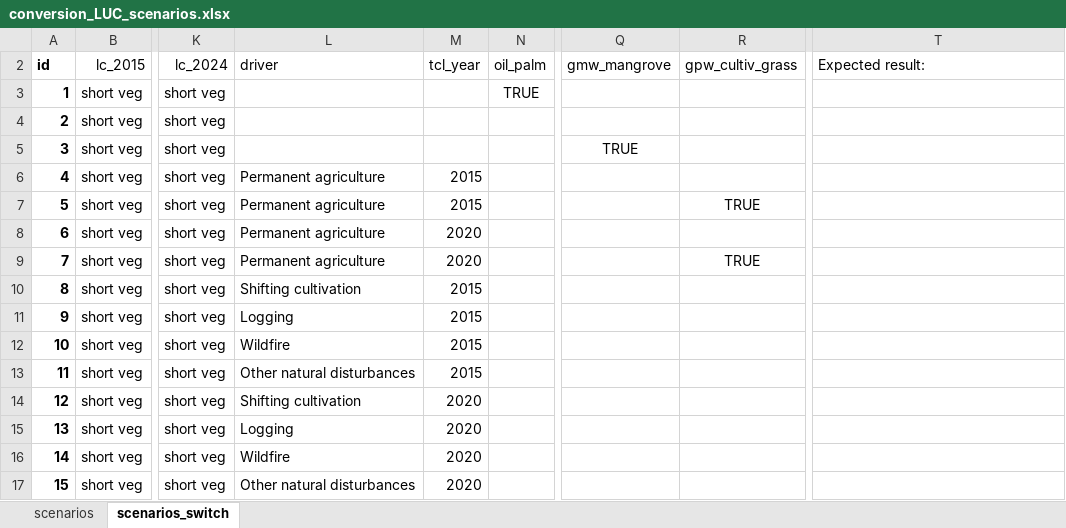
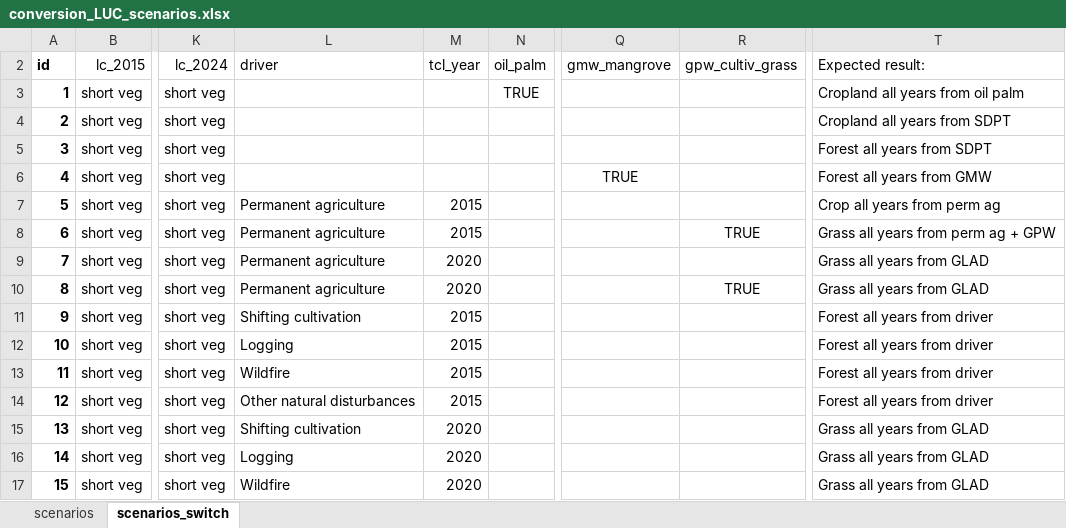
Before and after one commit to wri/AFOLU_GHG_flux_model, an Excel workbook: src/LULUCF/scripts/postprocessing/LUC/conversion_LUC_scenarios.xlsx, sheet scenarios_switch, drawn as a sheet; only a part is shown, gaps mark what is left out; values as stored, in another font and other column widths than the file's, no borders; conditional formats not drawn; the diff covers the shown part only; the diff names each change by its address in the sheet, - before the commit and + after, or states it on an @@ line.

```diff
--- a/src/LULUCF/scripts/postprocessing/LUC/conversion_LUC_scenarios.xlsx (sheet scenarios_switch)
+++ b/src/LULUCF/scripts/postprocessing/LUC/conversion_LUC_scenarios.xlsx (sheet scenarios_switch)
-T3 (Expected result:): (empty)
+T3 (Expected result:): Cropland all years from oil palm
-T4 (Expected result:): (empty)
+T4 (Expected result:): Cropland all years from SDPT
-Q5 (gmw_mangrove): TRUE
+Q5 (gmw_mangrove): (empty)
-T5 (Expected result:): (empty)
+T5 (Expected result:): Forest all years from SDPT
-L6 (driver): Permanent agriculture
+L6 (driver): (empty)
-M6 (tcl_year): 2015
+M6 (tcl_year): (empty)
-Q6 (gmw_mangrove): (empty)
+Q6 (gmw_mangrove): TRUE
-T6 (Expected result:): (empty)
+T6 (Expected result:): Forest all years from GMW
-R7 (gpw_cultiv_grass): TRUE
+R7 (gpw_cultiv_grass): (empty)
-T7 (Expected result:): (empty)
+T7 (Expected result:): Crop all years from perm ag
-M8 (tcl_year): 2020
+M8 (tcl_year): 2015
-R8 (gpw_cultiv_grass): (empty)
+R8 (gpw_cultiv_grass): TRUE
-T8 (Expected result:): (empty)
+T8 (Expected result:): Grass all years from perm ag + GPW
-R9 (gpw_cultiv_grass): TRUE
+R9 (gpw_cultiv_grass): (empty)
-T9:T10 (Expected result:): (empty)
+T9:T10 (Expected result:): Grass all years from GLAD
-L10 (driver): Shifting cultivation
+L10 (driver): Permanent agriculture
-M10 (tcl_year): 2015
+M10 (tcl_year): 2020
-R10 (gpw_cultiv_grass): (empty)
+R10 (gpw_cultiv_grass): TRUE
-L11 (driver): Logging
+L11 (driver): Shifting cultivation
-T11:T14 (Expected result:): (empty)
+T11:T14 (Expected result:): Forest all years from driver
-L12 (driver): Wildfire
+L12 (driver): Logging
-L13 (driver): Other natural disturbances
+L13 (driver): Wildfire
-L14 (driver): Shifting cultivation
+L14 (driver): Other natural disturbances
-M14 (tcl_year): 2020
+M14 (tcl_year): 2015
-L15 (driver): Logging
+L15 (driver): Shifting cultivation
-T15:T17 (Expected result:): (empty)
+T15:T17 (Expected result:): Grass all years from GLAD
-L16 (driver): Wildfire
+L16 (driver): Logging
-L17 (driver): Other natural disturbances
+L17 (driver): Wildfire
```
Also changed, not shown: 77 edited cells and cell formats elsewhere in this sheet, sheet scenarios, formulas that keep their value, src/LULUCF/scripts/postprocessing/LUC/conversion_LUC_scenario_results.xlsx, 3 other files.
